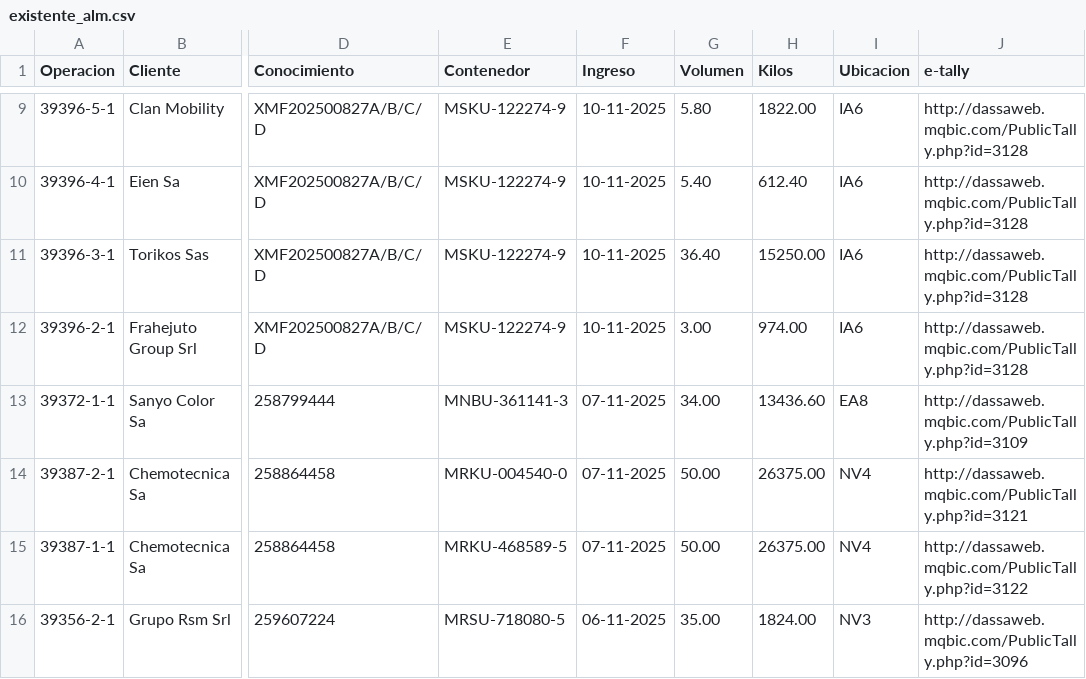
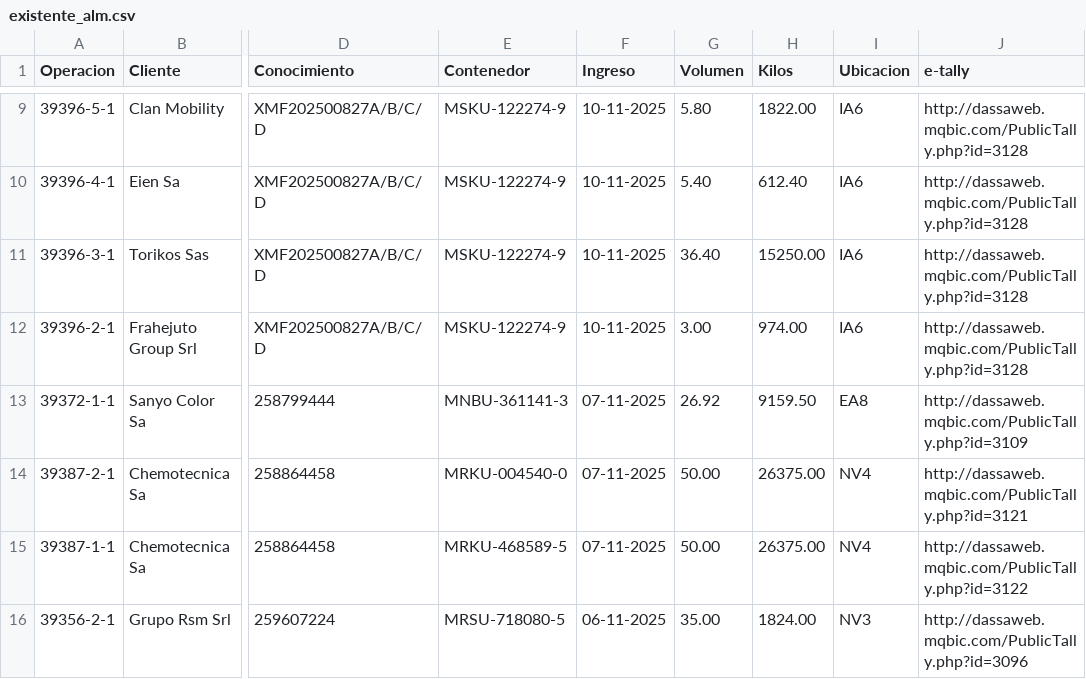
Before and after one commit to marajadesantelmo/dassa_operativo_stream, a CSV file: data/existente_alm.csv, drawn as a sheet; only a part is shown, gaps mark what is left out; the diff names each change by its address in the sheet, - before the commit and + after, or states it on an @@ line.

```diff
--- a/data/existente_alm.csv
+++ b/data/existente_alm.csv
-G13 (Volumen): 34.00
+G13 (Volumen): 26.92
-H13 (Kilos): 13436.60
+H13 (Kilos): 9159.50
```
Also changed, not shown: alertas_retiros_impo.csv, data/arribos.csv, 7 other files.
